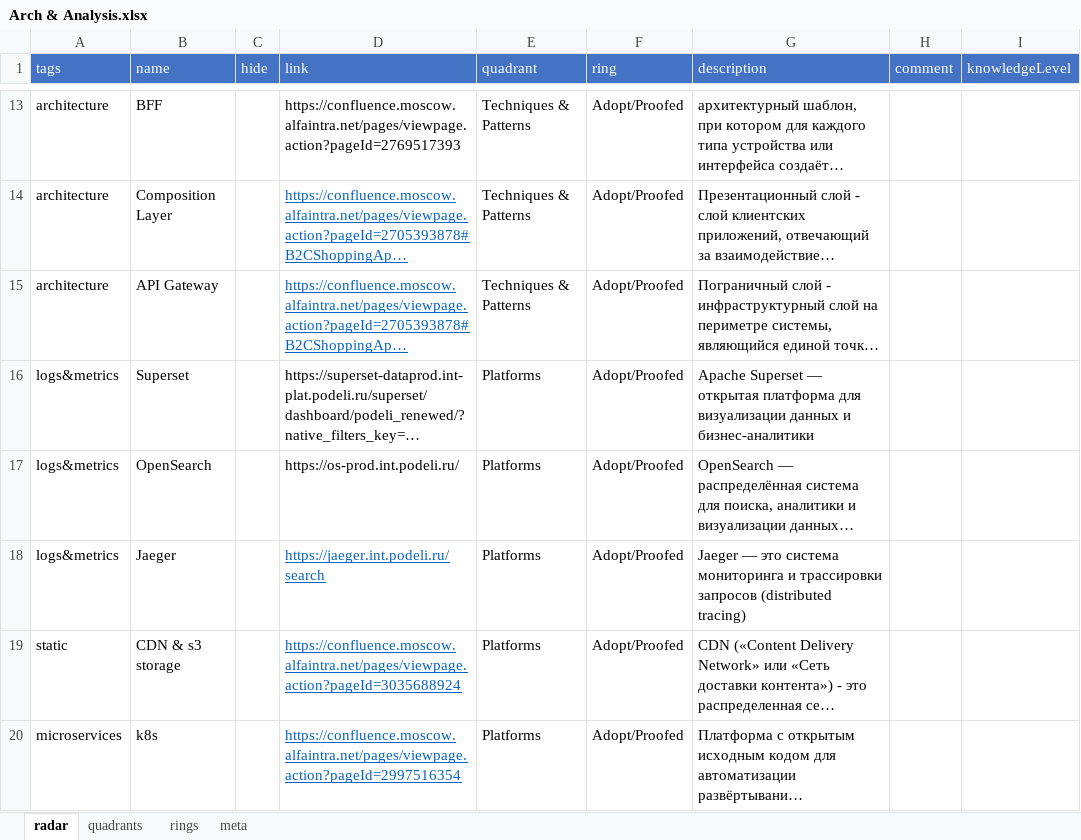
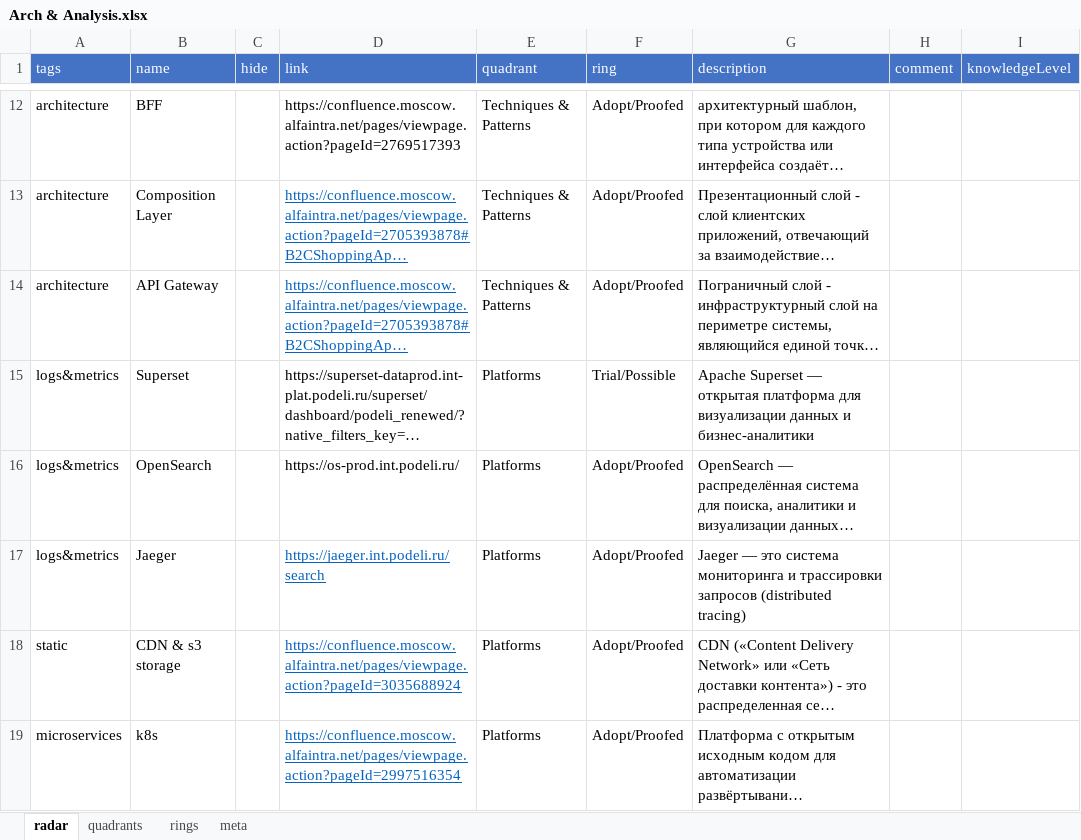
Before and after one commit to stswoon/tech-radar, an Excel workbook: public/raw-entry-data/b2c/Arch & Analysis.xlsx, sheet radar, drawn as a sheet; only a part is shown, gaps mark what is left out; long unchanged cells end in …; values as stored, in another font and other column widths than the file's, no borders; table styles not drawn; addresses are those after the commit; the diff covers the shown part only; the diff names each change by its address in the sheet, - before the commit and + after, or states it on an @@ line.

```diff
--- a/public/raw-entry-data/b2c/Arch & Analysis.xlsx (sheet radar)
+++ b/public/raw-entry-data/b2c/Arch & Analysis.xlsx (sheet radar)
-F15 (ring): Adopt/Proofed
+F15 (ring): Trial/Possible
```
Also changed, not shown: 3 added rows, 1 removed row and 4 edited cells elsewhere in this sheet, public/raw-entry-data/b2c/Android.xlsx, public/raw-entry-data/b2c/iOS.xlsx, 2 other files.
